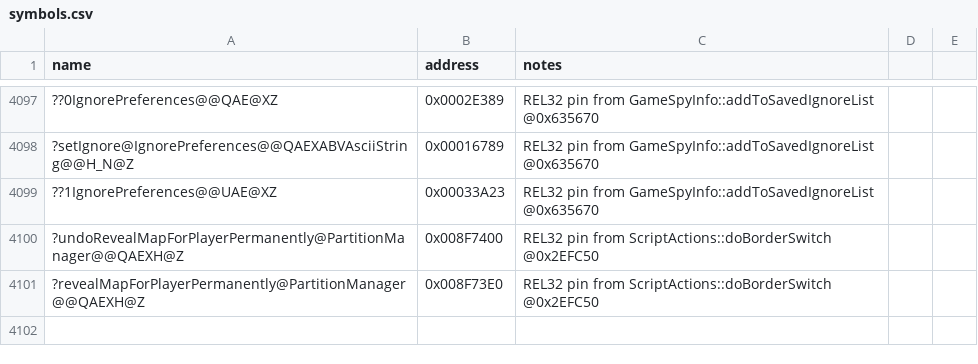
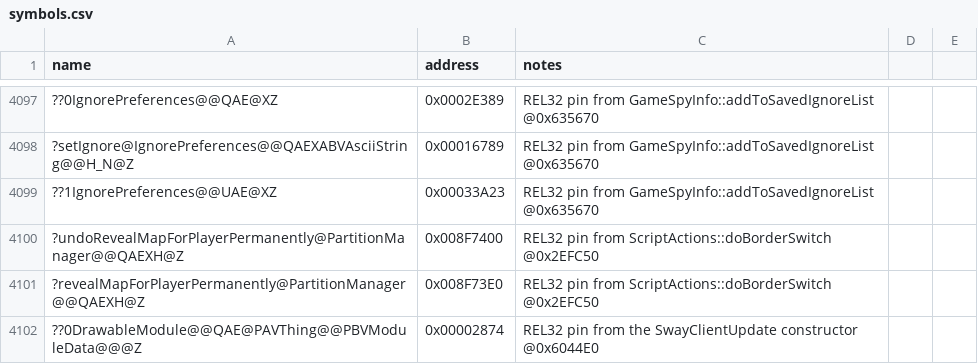
Before and after one commit to Doble-K/Open-BFME-1, a CSV file: reverse/symbols.csv, drawn as a sheet; only a part is shown, gaps mark what is left out; the diff names each change by its address in the sheet, - before the commit and + after, or states it on an @@ line.

```diff
--- a/reverse/symbols.csv
+++ b/reverse/symbols.csv
+row 4102: ??0DrawableModule@@QAE@PAVThing@@PBVModuleData@@@Z | 0x00002874 | REL32 pin from the SwayClientUpdate constructor @0x6044E0
```
Also changed, not shown: 5 other files.
